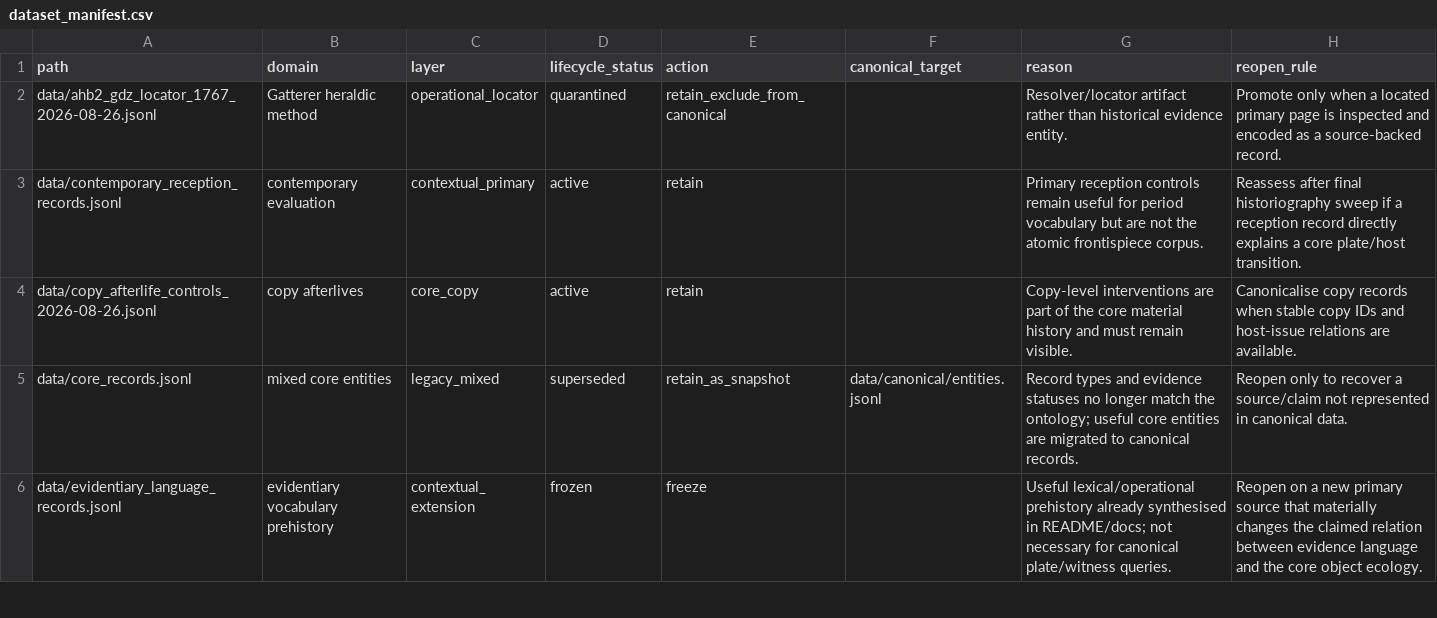
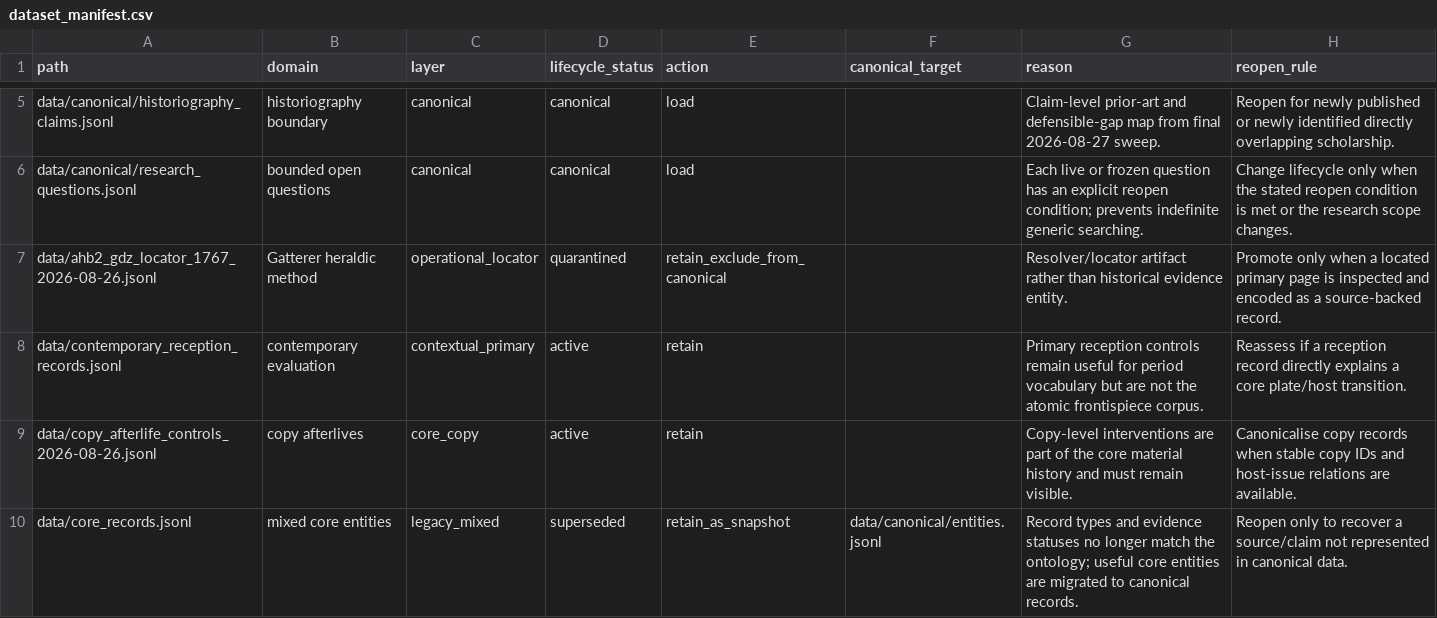
Before and after one commit to zhhos98-cell/frontispieces_18chistoriography, a CSV file: data/dataset_manifest.csv, drawn as a sheet; only a part is shown, gaps mark what is left out; the shorter side is filled out with more unchanged rows; the diff covers the shown part only.

Commit message:
data: finalize lifecycle manifest after canonical annual spine

```diff
--- a/data/dataset_manifest.csv
+++ b/data/dataset_manifest.csv
@@ -2,3 +5,5 @@ path,domain,layer,lifecycle_status,action,canonical_target,reason,reopen_rule
+"data/canonical/historiography_claims.jsonl","historiography boundary","canonical","canonical","load","","Claim-level prior-art and defensible-gap map from final 2026-08-27 sweep.","Reopen for newly published or newly identified directly overlapping scholarship."
+"data/canonical/research_questions.jsonl","bounded open questions","canonical","canonical","load","","Each live or frozen question has an explicit reopen condition; prevents indefinite generic searching.","Change lifecycle only when the stated reopen condition is met or the research scope changes."
 "data/ahb2_gdz_locator_1767_2026-08-26.jsonl","Gatterer heraldic method","operational_locator","quarantined","retain_exclude_from_canonical","","Resolver/locator artifact rather than historical evidence entity.","Promote only when a located primary page is inspected and encoded as a source-backed record."
-"data/contemporary_reception_records.jsonl","contemporary evaluation","contextual_primary","active","retain","","Primary reception controls remain useful for period vocabulary but are not the atomic frontispiece corpus.","Reassess after final historiography sweep if a reception record directly explains a core plate/host transition."
+"data/contemporary_reception_records.jsonl","contemporary evaluation","contextual_primary","active","retain","","Primary reception controls remain useful for period vocabulary but are not the atomic frontispiece corpus.","Reassess if a reception record directly explains a core plate/host transition."
 "data/copy_afterlife_controls_2026-08-26.jsonl","copy afterlives","core_copy","active","retain","","Copy-level interventions are part of the core material history and must remain visible.","Canonicalise copy records when stable copy IDs and host-issue relations are available."
```
Also changed, not shown: 3 added rows and 8 edited cells elsewhere in this file.
